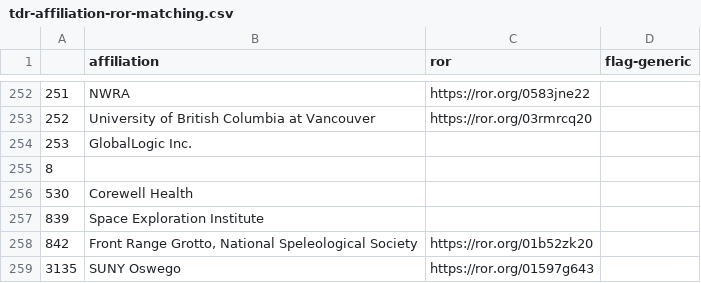
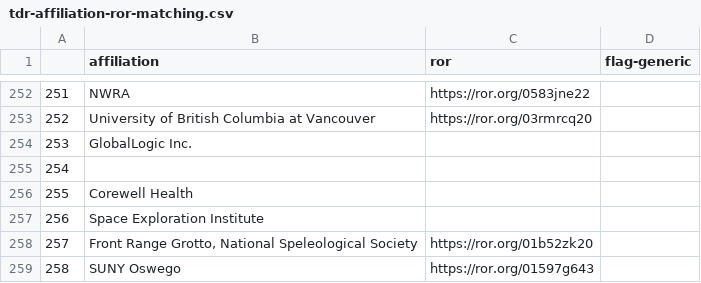
Before and after one commit to TexasDigitalLibrary/tdr-assessment-scripts, a CSV file: tdr-affiliation-ror-matching.csv, drawn as a sheet; only a part is shown, gaps mark what is left out.

```diff
--- a/tdr-affiliation-ror-matching.csv
+++ b/tdr-affiliation-ror-matching.csv
@@ -254,6 +254,6 @@
 253,GlobalLogic Inc.,,
-8,,,
-530,Corewell Health,,
-839,Space Exploration Institute,,
-842,"Front Range Grotto, National Speleological Society",https://ror.org/01b52zk20,
-3135,SUNY Oswego,https://ror.org/01597g643,
+254,,,
+255,Corewell Health,,
+256,Space Exploration Institute,,
+257,"Front Range Grotto, National Speleological Society",https://ror.org/01b52zk20,
+258,SUNY Oswego,https://ror.org/01597g643,
```
Also changed, not shown: 4 other files.
